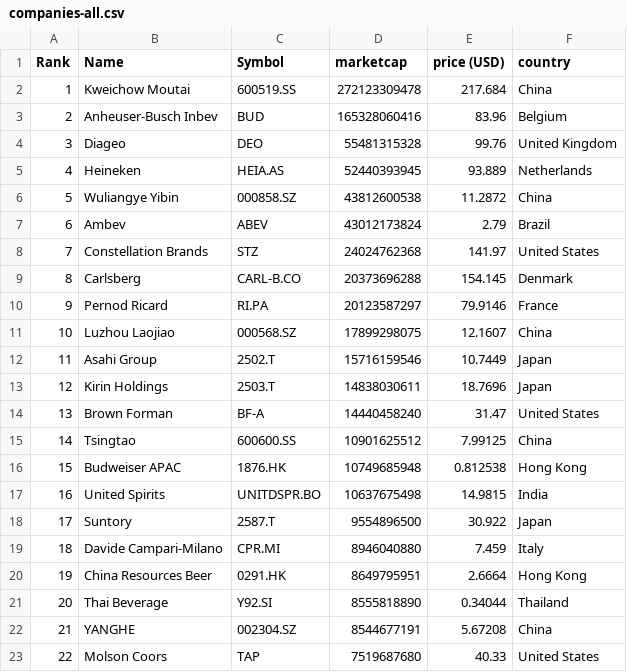
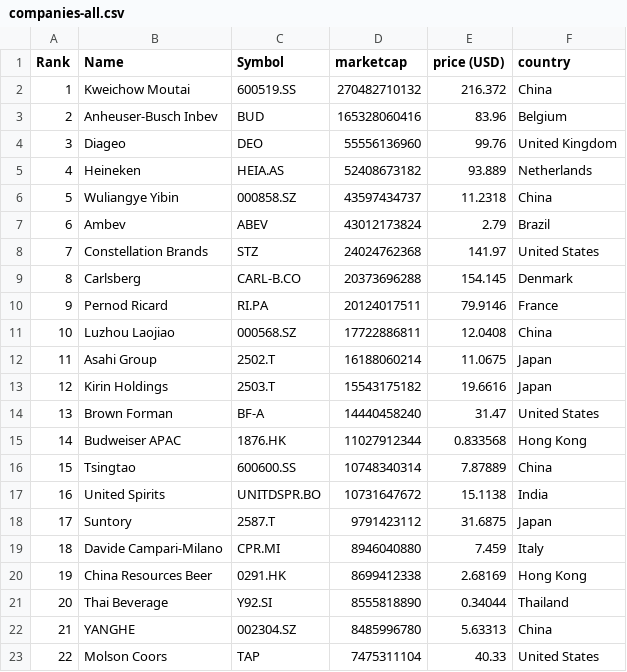
Before and after one commit to Andyflow28/merida-june-6-2024, a CSV file: companies-all.csv, drawn as a sheet; only a part is shown; the diff covers the shown part only.

```diff
--- a/companies-all.csv
+++ b/companies-all.csv
@@ -1,7 +1,7 @@
 "Rank","Name","Symbol","marketcap","price (USD)","country"
-"1","Kweichow Moutai","600519.SS","272123309478","217.684","China"
+"1","Kweichow Moutai","600519.SS","270482710132","216.372","China"
 "2","Anheuser-Busch Inbev","BUD","165328060416","83.96","Belgium"
-"3","Diageo","DEO","55481315328","99.76","United Kingdom"
-"4","Heineken","HEIA.AS","52440393945","93.889","Netherlands"
-"5","Wuliangye Yibin","000858.SZ","43812600538","11.2872","China"
+"3","Diageo","DEO","55556136960","99.76","United Kingdom"
+"4","Heineken","HEIA.AS","52408673182","93.889","Netherlands"
+"5","Wuliangye Yibin","000858.SZ","43597434737","11.2318","China"
 "6","Ambev","ABEV","43012173824","2.79","Brazil"
@@ -9,15 +9,15 @@
 "8","Carlsberg","CARL-B.CO","20373696288","154.145","Denmark"
-"9","Pernod Ricard","RI.PA","20123587297","79.9146","France"
-"10","Luzhou Laojiao","000568.SZ","17899298075","12.1607","China"
-"11","Asahi Group","2502.T","15716159546","10.7449","Japan"
-"12","Kirin Holdings","2503.T","14838030611","18.7696","Japan"
+"9","Pernod Ricard","RI.PA","20124017511","79.9146","France"
+"10","Luzhou Laojiao","000568.SZ","17722886811","12.0408","China"
+"11","Asahi Group","2502.T","16188060214","11.0675","Japan"
+"12","Kirin Holdings","2503.T","15543175182","19.6616","Japan"
 "13","Brown Forman","BF-A","14440458240","31.47","United States"
-"14","Tsingtao","600600.SS","10901625512","7.99125","China"
-"15","Budweiser APAC","1876.HK","10749685948","0.812538","Hong Kong"
-"16","United Spirits","UNITDSPR.BO","10637675498","14.9815","India"
-"17","Suntory","2587.T","9554896500","30.922","Japan"
+"14","Budweiser APAC","1876.HK","11027912344","0.833568","Hong Kong"
+"15","Tsingtao","600600.SS","10748340314","7.87889","China"
+"16","United Spirits","UNITDSPR.BO","10731647672","15.1138","India"
+"17","Suntory","2587.T","9791423112","31.6875","Japan"
 "18","Davide Campari-Milano","CPR.MI","8946040880","7.459","Italy"
-"19","China Resources Beer","0291.HK","8649795951","2.6664","Hong Kong"
+"19","China Resources Beer","0291.HK","8699412338","2.68169","Hong Kong"
 "20","Thai Beverage","Y92.SI","8555818890","0.34044","Thailand"
-"21","YANGHE","002304.SZ","8544677191","5.67208","China"
-"22","Molson Coors","TAP","7519687680","40.33","United States"
+"21","YANGHE","002304.SZ","8485996780","5.63313","China"
+"22","Molson Coors","TAP","7475311104","40.33","United States"
```
Also changed, not shown: 1 added row, 1 removed row and 27 edited cells elsewhere in this file, companies_france.csv, companies_united_kingdom.csv.
